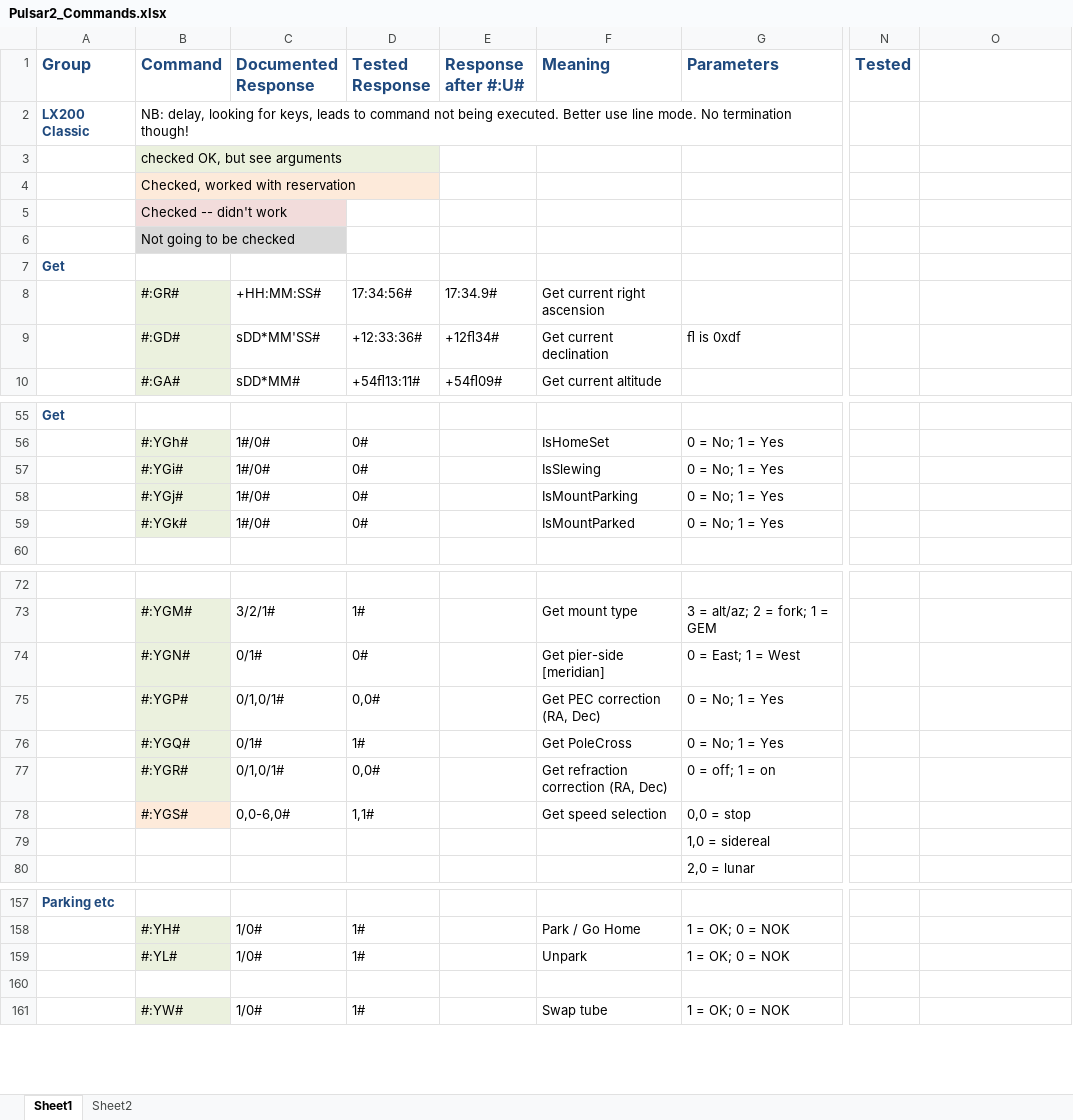
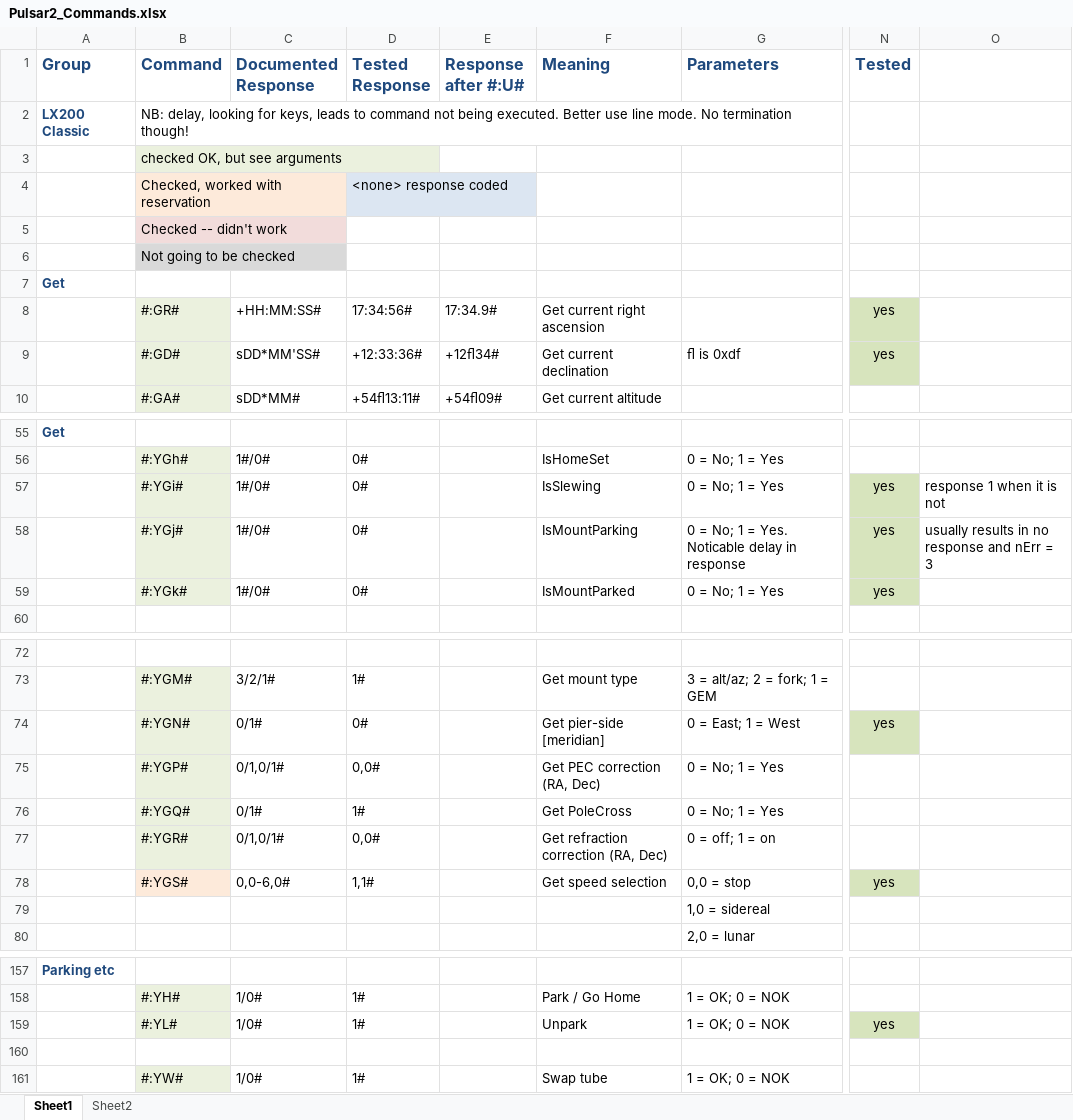
Before and after one commit to rpineau/Pulsar2, an Excel workbook: Pulsar2_Commands.xlsx, sheet Sheet1, drawn as a sheet; only a part is shown, gaps mark what is left out; values as stored, in another font and other column widths than the file's, no borders; the diff covers the shown part only; the diff names each change by its address in the sheet, - before the commit and + after, or states it on an @@ line.

```diff
--- a/Pulsar2_Commands.xlsx (sheet Sheet1)
+++ b/Pulsar2_Commands.xlsx (sheet Sheet1)
-D4 (Tested Response): (empty)
+D4 (Tested Response): <none> response coded
-D4 fill: none
+D4 fill: #DCE6F2
-N8:N9 (Tested): (empty)
+N8:N9 (Tested): yes
-N8:N9 fill: none
+N8:N9 fill: #D7E4BD
-N57:N59 (Tested): (empty)
+N57:N59 (Tested): yes
-N57:N59 fill: none
+N57:N59 fill: #D7E4BD
-O57: (empty)
+O57: response 1 when it is not
-G58 (Parameters): 0 = No; 1 = Yes
+G58 (Parameters): 0 = No; 1 = Yes. Noticable delay in response
-O58: (empty)
+O58: usually results in no response and nErr = 3
-N74 (Tested): (empty)
+N74 (Tested): yes
-N74 fill: none
+N74 fill: #D7E4BD
-N78 (Tested): (empty)
+N78 (Tested): yes
-N78 fill: none
+N78 fill: #D7E4BD
-N159 (Tested): (empty)
+N159 (Tested): yes
-N159 fill: none
+N159 fill: #D7E4BD
```
Also changed, not shown: cell formats elsewhere in this sheet, sheet Sheet2, 4 other files.
